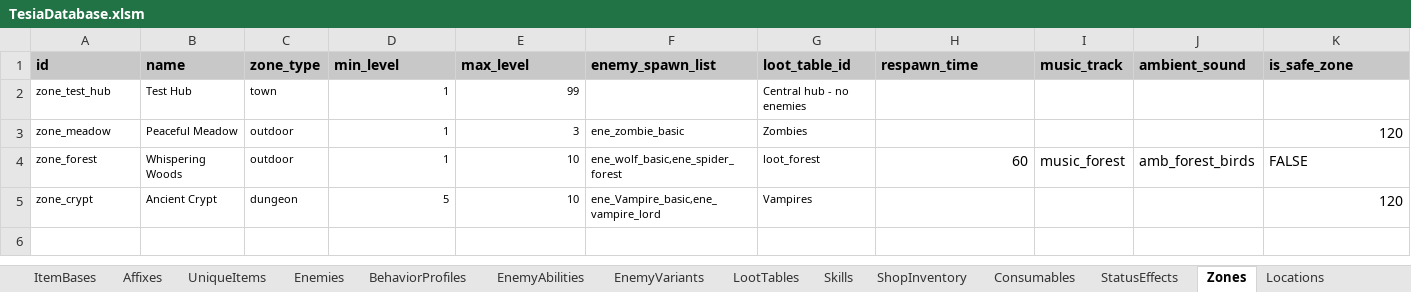
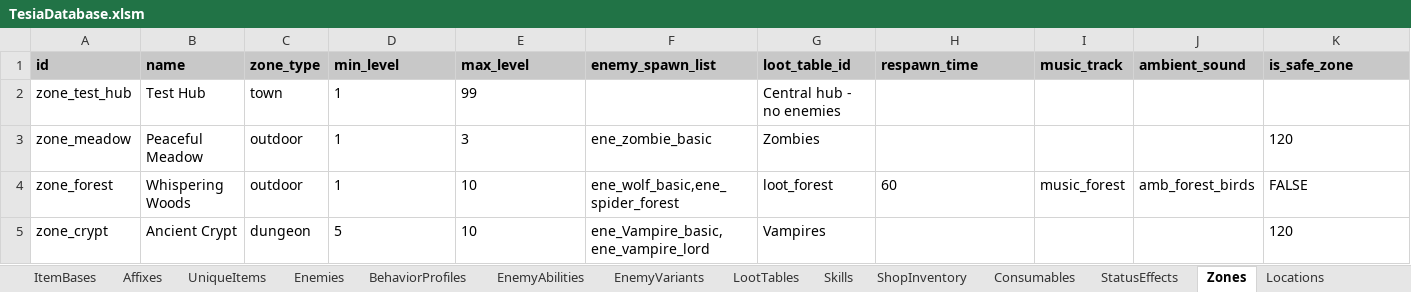
Before and after one commit to MatousHruska/MobileTestia, an Excel workbook: databases/TesiaDatabase.xlsm, sheet Zones, drawn as a sheet; only a part is shown; values as stored, in another font and other column widths than the file's, no borders; the diff names each change by its address in the sheet, - before the commit and + after, or states it on an @@ line.

```diff
--- a/databases/TesiaDatabase.xlsm (sheet Zones)
+++ b/databases/TesiaDatabase.xlsm (sheet Zones)
@@ A2:E2 text size: larger @@
-D2:E5 alignment: right
+D2:E5 alignment: left
@@ G2 text size: larger @@
@@ A3:G5 text size: larger @@
-K3 alignment: right
+K3 alignment: left
-H4 alignment: right
+H4 alignment: left
-K5 alignment: right
+K5 alignment: left
```
Also changed, not shown: sheet SpawnPoints, 1 other file.
